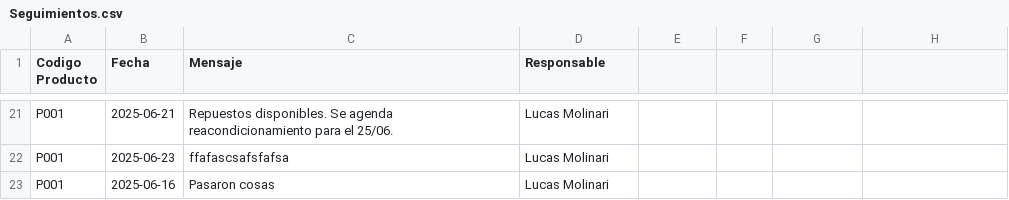
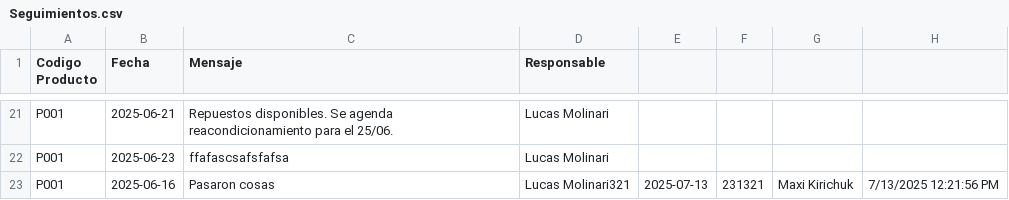
Before and after one commit to MaximoAlejandroKirichuk/02-Proyecto-ProductosDefectuosos, a CSV file: 02-ProductosDefectuosos/Datos/Seguimientos.csv, drawn as a sheet; only a part is shown, gaps mark what is left out.

```diff
--- a/02-ProductosDefectuosos/Datos/Seguimientos.csv
+++ b/02-ProductosDefectuosos/Datos/Seguimientos.csv
@@ -22,2 +22,2 @@ P001;2025-06-21;Repuestos disponibles. Se agenda reacondicionamiento para el 25/
 P001;2025-06-23;ffafascsafsfafsa;Lucas Molinari
-P001;2025-06-16;Pasaron cosas;Lucas Molinari
+P001;2025-06-16;Pasaron cosas;Lucas Molinari321;2025-07-13;231321;Maxi Kirichuk;7/13/2025 12:21:56 PM
```
Also changed, not shown: 02-ProductosDefectuosos/Datos/Usuario.csv, 11 other files.
